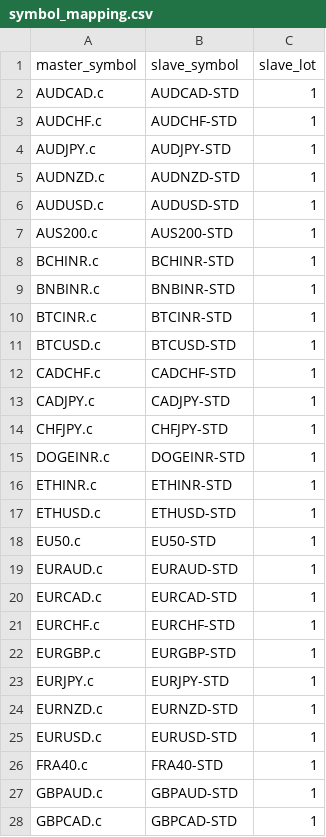
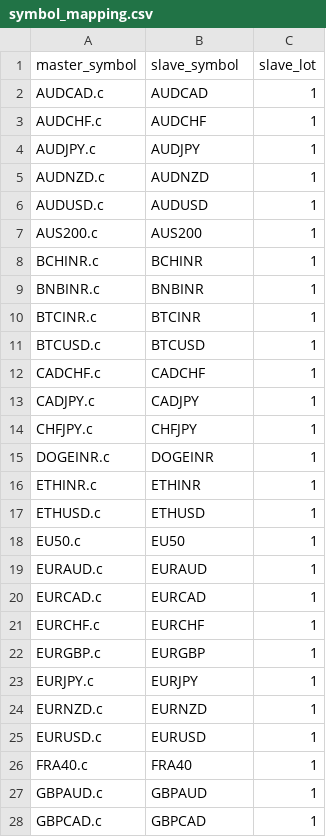
Before and after one commit to PulkitChadha125/MT5toMT5tradecopier, a CSV file: symbol_mapping.csv, drawn as a sheet; only a part is shown; the diff covers the shown part only.

```diff
--- a/symbol_mapping.csv
+++ b/symbol_mapping.csv
@@ -1,28 +1,28 @@
 master_symbol,slave_symbol,slave_lot
-AUDCAD.c,AUDCAD-STD,1
-AUDCHF.c,AUDCHF-STD,1
-AUDJPY.c,AUDJPY-STD,1
-AUDNZD.c,AUDNZD-STD,1
-AUDUSD.c,AUDUSD-STD,1
-AUS200.c,AUS200-STD,1
-BCHINR.c,BCHINR-STD,1
-BNBINR.c,BNBINR-STD,1
-BTCINR.c,BTCINR-STD,1
-BTCUSD.c,BTCUSD-STD,1
-CADCHF.c,CADCHF-STD,1
-CADJPY.c,CADJPY-STD,1
-CHFJPY.c,CHFJPY-STD,1
-DOGEINR.c,DOGEINR-STD,1
-ETHINR.c,ETHINR-STD,1
-ETHUSD.c,ETHUSD-STD,1
-EU50.c,EU50-STD,1
-EURAUD.c,EURAUD-STD,1
-EURCAD.c,EURCAD-STD,1
-EURCHF.c,EURCHF-STD,1
-EURGBP.c,EURGBP-STD,1
-EURJPY.c,EURJPY-STD,1
-EURNZD.c,EURNZD-STD,1
-EURUSD.c,EURUSD-STD,1
-FRA40.c,FRA40-STD,1
-GBPAUD.c,GBPAUD-STD,1
-GBPCAD.c,GBPCAD-STD,1
+AUDCAD.c,AUDCAD,1
+AUDCHF.c,AUDCHF,1
+AUDJPY.c,AUDJPY,1
+AUDNZD.c,AUDNZD,1
+AUDUSD.c,AUDUSD,1
+AUS200.c,AUS200,1
+BCHINR.c,BCHINR,1
+BNBINR.c,BNBINR,1
+BTCINR.c,BTCINR,1
+BTCUSD.c,BTCUSD,1
+CADCHF.c,CADCHF,1
+CADJPY.c,CADJPY,1
+CHFJPY.c,CHFJPY,1
+DOGEINR.c,DOGEINR,1
+ETHINR.c,ETHINR,1
+ETHUSD.c,ETHUSD,1
+EU50.c,EU50,1
+EURAUD.c,EURAUD,1
+EURCAD.c,EURCAD,1
+EURCHF.c,EURCHF,1
+EURGBP.c,EURGBP,1
+EURJPY.c,EURJPY,1
+EURNZD.c,EURNZD,1
+EURUSD.c,EURUSD,1
+FRA40.c,FRA40,1
+GBPAUD.c,GBPAUD,1
+GBPCAD.c,GBPCAD,1
```
Also changed, not shown: 32 edited cells elsewhere in this file, watchlist_converted.csv, 8 other files.
